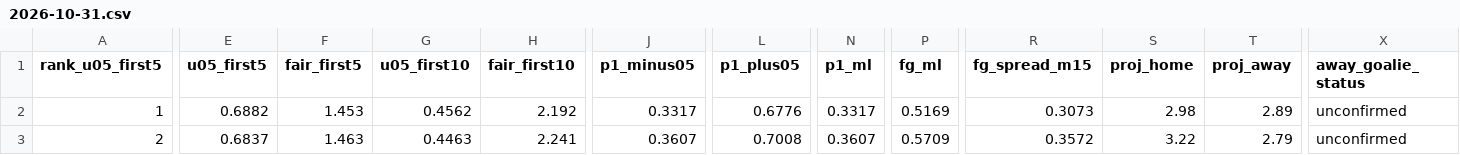
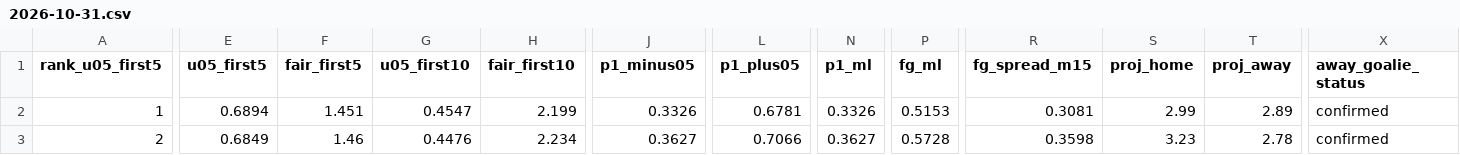
Before and after one commit to Moneyg604/nhl-early-goal, a CSV file: docs/days/2026-10-31.csv, drawn as a sheet; only a part is shown, gaps mark what is left out; the diff covers the shown part only; the diff names each change by its address in the sheet, - before the commit and + after, or states it on an @@ line.

```diff
--- a/docs/days/2026-10-31.csv
+++ b/docs/days/2026-10-31.csv
-E2 (u05_first5): 0.6882
+E2 (u05_first5): 0.6894
-F2 (fair_first5): 1.453
+F2 (fair_first5): 1.451
-G2 (u05_first10): 0.4562
+G2 (u05_first10): 0.4547
-H2 (fair_first10): 2.192
+H2 (fair_first10): 2.199
-J2 (p1_minus05): 0.3317
+J2 (p1_minus05): 0.3326
-L2 (p1_plus05): 0.6776
+L2 (p1_plus05): 0.6781
-N2 (p1_ml): 0.3317
+N2 (p1_ml): 0.3326
-P2 (fg_ml): 0.5169
+P2 (fg_ml): 0.5153
-R2 (fg_spread_m15): 0.3073
+R2 (fg_spread_m15): 0.3081
-S2 (proj_home): 2.98
+S2 (proj_home): 2.99
-X2:X3 (away_goalie_status): unconfirmed
+X2:X3 (away_goalie_status): confirmed
-E3 (u05_first5): 0.6837
+E3 (u05_first5): 0.6849
-F3 (fair_first5): 1.463
+F3 (fair_first5): 1.46
-G3 (u05_first10): 0.4463
+G3 (u05_first10): 0.4476
-H3 (fair_first10): 2.241
+H3 (fair_first10): 2.234
-J3 (p1_minus05): 0.3607
+J3 (p1_minus05): 0.3627
-L3 (p1_plus05): 0.7008
+L3 (p1_plus05): 0.7066
-N3 (p1_ml): 0.3607
+N3 (p1_ml): 0.3627
-P3 (fg_ml): 0.5709
+P3 (fg_ml): 0.5728
-R3 (fg_spread_m15): 0.3572
+R3 (fg_spread_m15): 0.3598
-S3 (proj_home): 3.22
+S3 (proj_home): 3.23
-T3 (proj_away): 2.79
+T3 (proj_away): 2.78
```
Also changed, not shown: 132 edited cells elsewhere in this file, docs/days/2026-11-01.csv, docs/days/2026-11-02.csv, 53 other files.
